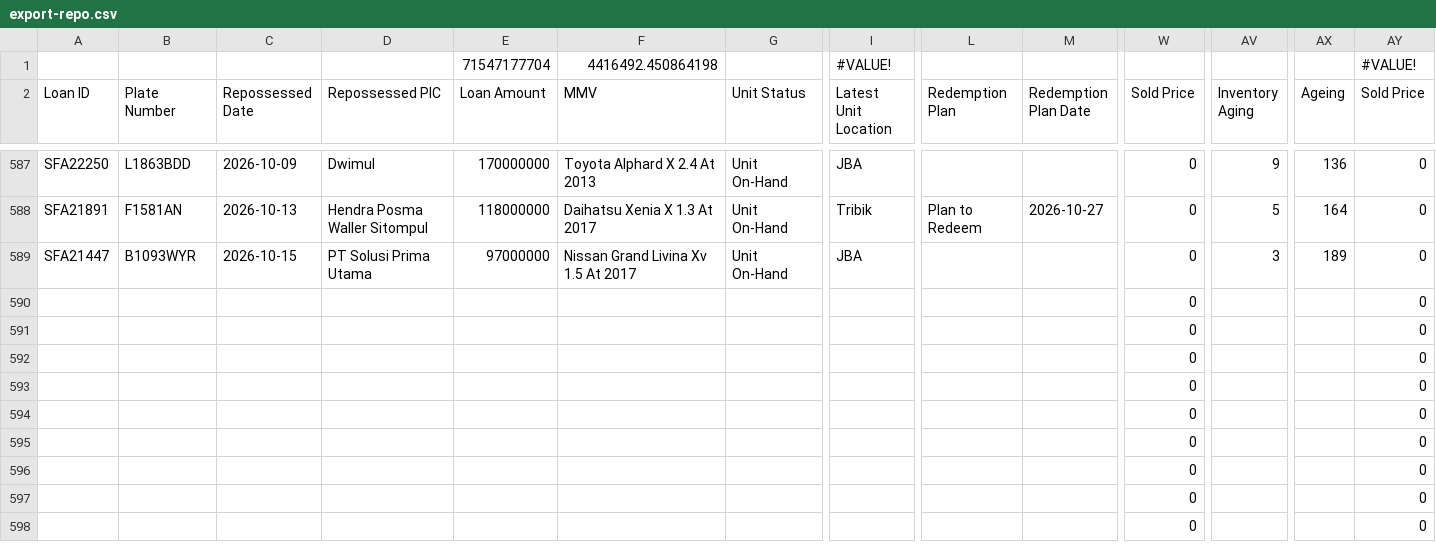
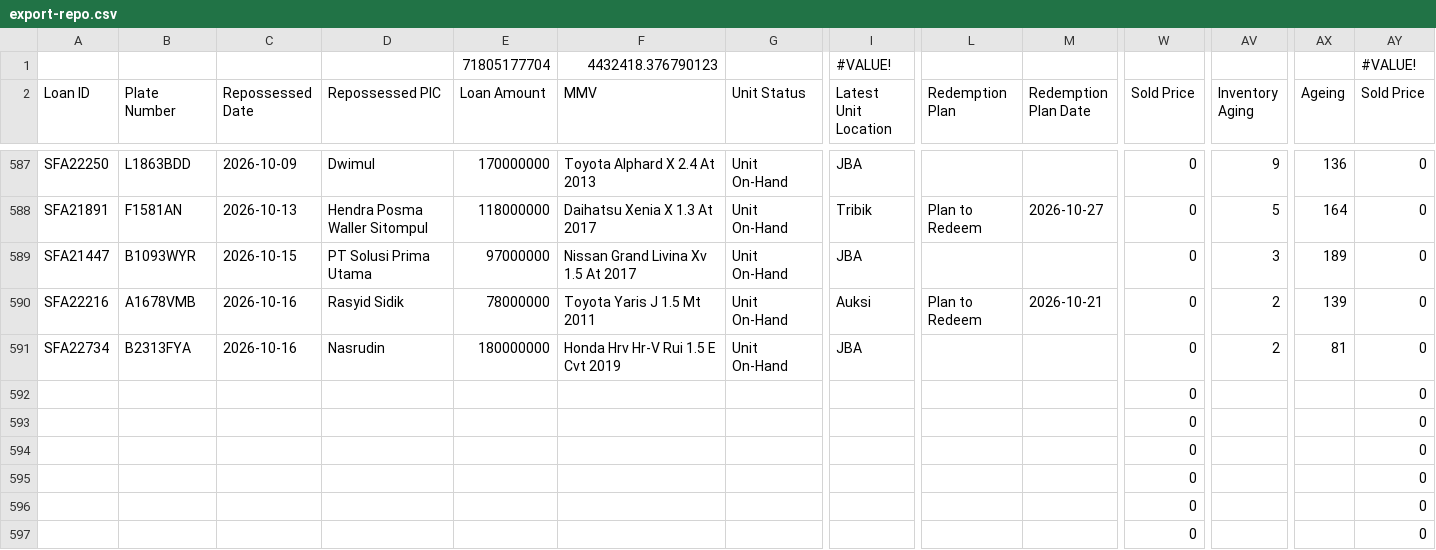
Before and after one commit to christopheryo-max/ens, a CSV file: data-E&S/export-repo.csv, drawn as a sheet; only a part is shown, gaps mark what is left out; the shorter side is filled out with more unchanged rows; removed rows and columns are numbered as before the commit, all else as after; rows hold the shown columns only; the diff names each change by its address in the sheet, - before the commit and + after, or states it on an @@ line.

Commit message:
Auto-export from Google Sheets — 2026-10-19T01:16:45.112Z

```diff
--- a/data-E&S/export-repo.csv
+++ b/data-E&S/export-repo.csv
-E1 (Loan Amount): 71547177704
+E1 (Loan Amount): 71805177704
-F1 (MMV): 4416492.450864198
+F1 (MMV): 4432418.376790123
-row 590:  |  |  |  |  |  |  |  |  |  | 0 |  |  | 0
-row 591:  |  |  |  |  |  |  |  |  |  | 0 |  |  | 0
+row 590: SFA22216 | A1678VMB | 2026-10-16 | Rasyid Sidik | 78000000 | Toyota Yaris J 1.5 Mt 2011 | Unit On-Hand | Auksi | Plan to Redeem | 2026-10-21 | 0 | 2 | 139 | 0
+row 591: SFA22734 | B2313FYA | 2026-10-16 | Nasrudin | 180000000 | Honda Hrv Hr-V Rui 1.5 E Cvt 2019 | Unit On-Hand | JBA |  |  | 0 | 2 | 81 | 0
```
